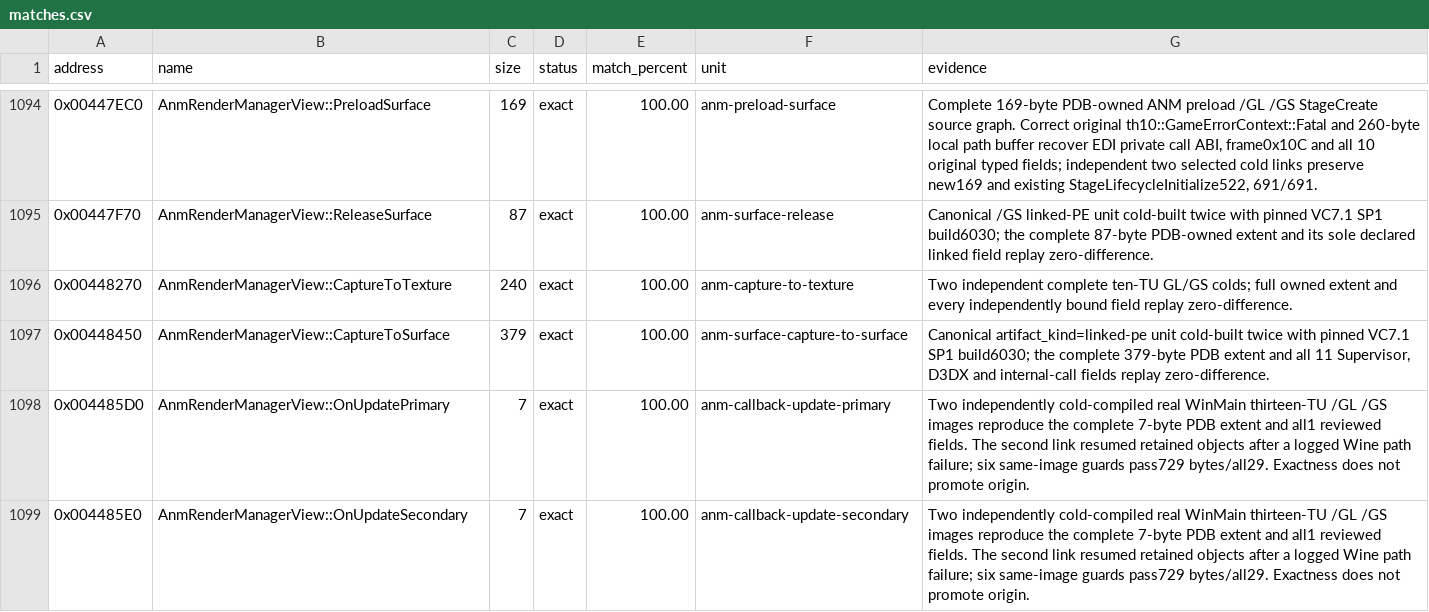
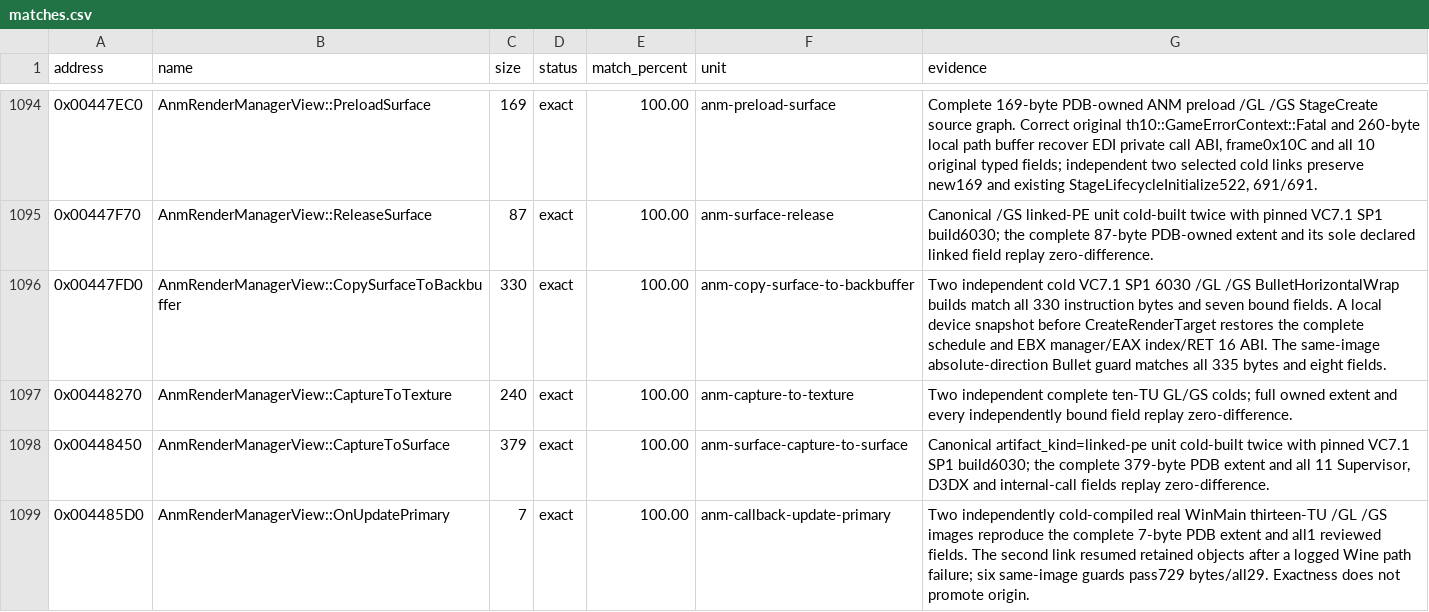
Before and after one commit to N0zoM1z0/th10, a CSV file: config/matches.csv, drawn as a sheet; only a part is shown, gaps mark what is left out; the shorter side is filled out with more unchanged rows; the diff names each change by its address in the sheet, - before the commit and + after, or states it on an @@ line.

Commit message:
gpt-6.1-sol: accept ANM surface-copy cold match
Accept the complete 330-byte owner and all seven fields after independent canonical cold builds. The selected same-image Bullet guard remains exact. Refresh progress, retain the final receipts, remove superseded trials and select the tied-largest bounded surface variant.

Co-authored-by: gensokyo-dev <342580529+gensokyo-dev@users.noreply.github.com>

```diff
--- a/config/matches.csv
+++ b/config/matches.csv
+row 1096: 0x00447FD0 | AnmRenderManagerView::CopySurfaceToBackbuffer | 330 | exact | 100.00 | anm-copy-surface-to-backbuffer | Two independent cold VC7.1 SP1 6030 /GL /GS BulletHorizontalWrap builds match all 330 instruction bytes and seven bound fields. A local device snapshot before CreateRenderTarget restores the complete schedule and EBX manager/EAX index/RET 16 ABI. The same-image absolute-direction Bullet guard matches all 335 bytes and eight fields.
```
Also changed, not shown: 6 other files.
